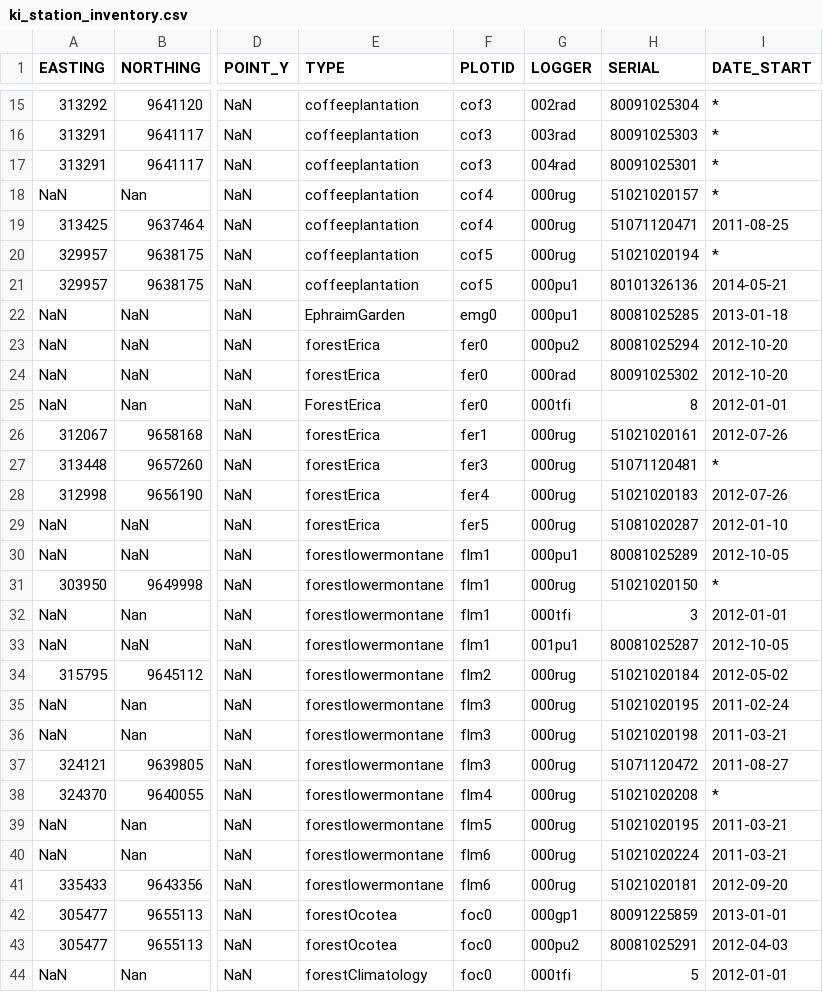
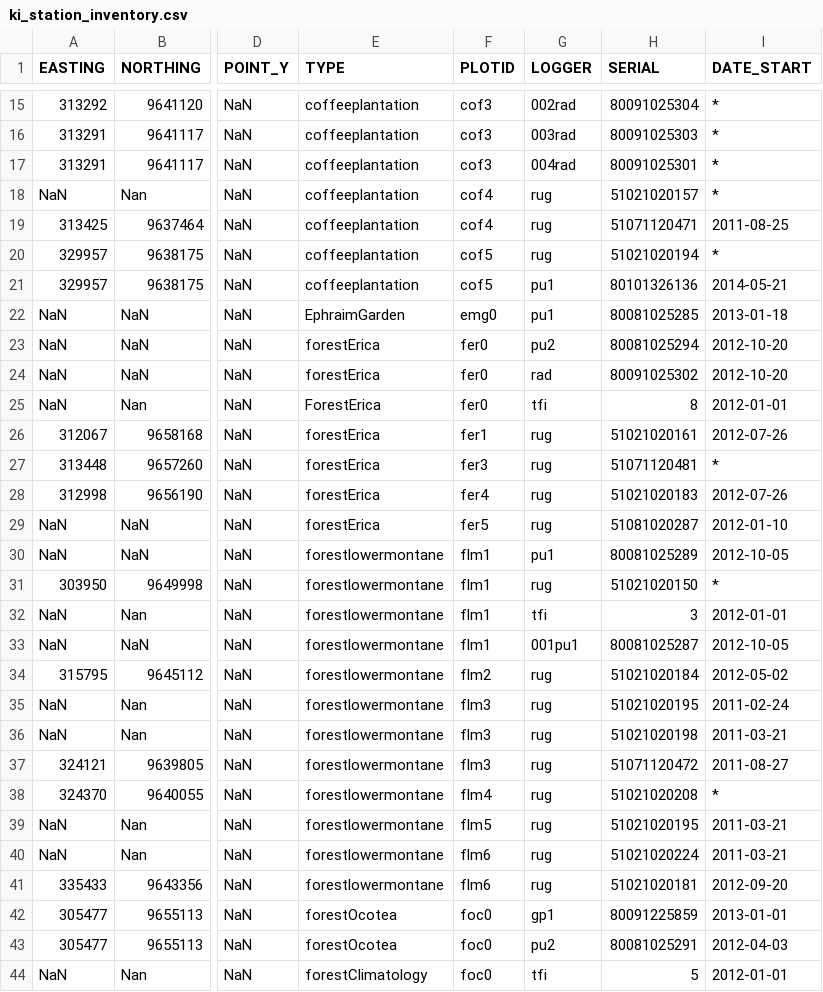
Before and after one commit to environmentalinformatics-marburg/magic, a CSV file: timeseriesdatabase/config/ki/ki_station_inventory.csv, drawn as a sheet; only a part is shown, gaps mark what is left out; the diff covers the shown part only; the diff names each change by its address in the sheet, - before the commit and + after, or states it on an @@ line.

Commit message:
replaced old long logger-names

```diff
--- a/timeseriesdatabase/config/ki/ki_station_inventory.csv
+++ b/timeseriesdatabase/config/ki/ki_station_inventory.csv
-G18:G20 (LOGGER): 000rug
+G18:G20 (LOGGER): rug
-G21:G22 (LOGGER): 000pu1
+G21:G22 (LOGGER): pu1
-G23 (LOGGER): 000pu2
+G23 (LOGGER): pu2
-G24 (LOGGER): 000rad
+G24 (LOGGER): rad
-G25 (LOGGER): 000tfi
+G25 (LOGGER): tfi
-G26:G29 (LOGGER): 000rug
+G26:G29 (LOGGER): rug
-G30 (LOGGER): 000pu1
+G30 (LOGGER): pu1
-G31 (LOGGER): 000rug
+G31 (LOGGER): rug
-G32 (LOGGER): 000tfi
+G32 (LOGGER): tfi
-G34:G41 (LOGGER): 000rug
+G34:G41 (LOGGER): rug
-G42 (LOGGER): 000gp1
+G42 (LOGGER): gp1
-G43 (LOGGER): 000pu2
+G43 (LOGGER): pu2
-G44 (LOGGER): 000tfi
+G44 (LOGGER): tfi
```
Also changed, not shown: 129 edited cells elsewhere in this file.
